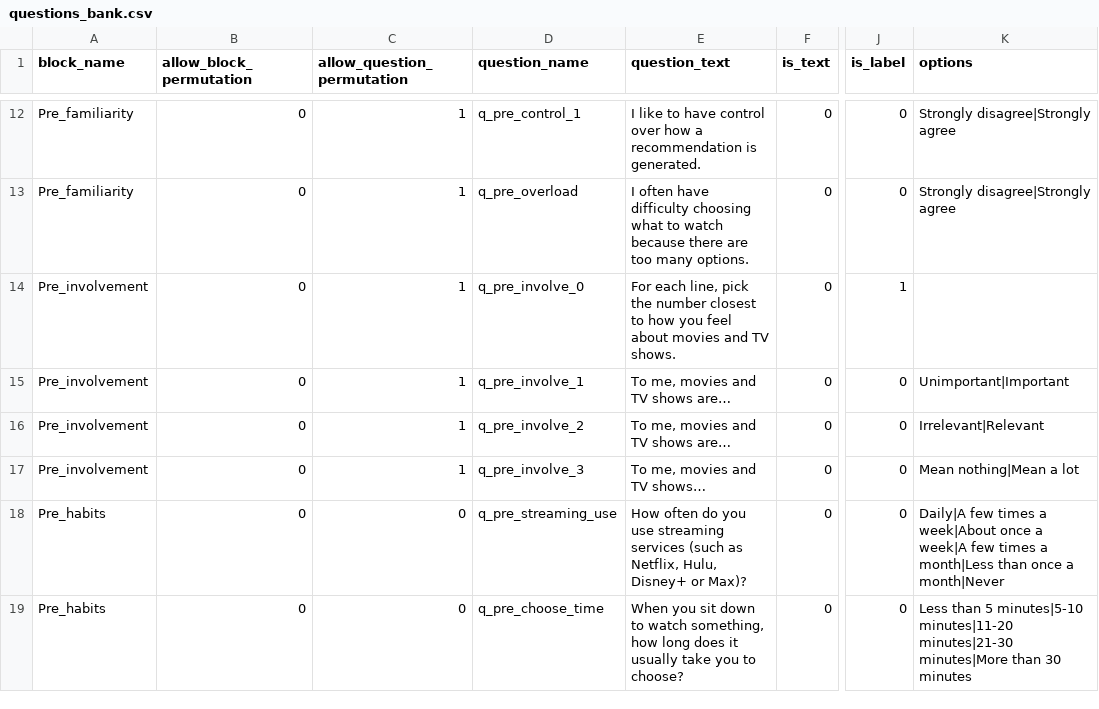
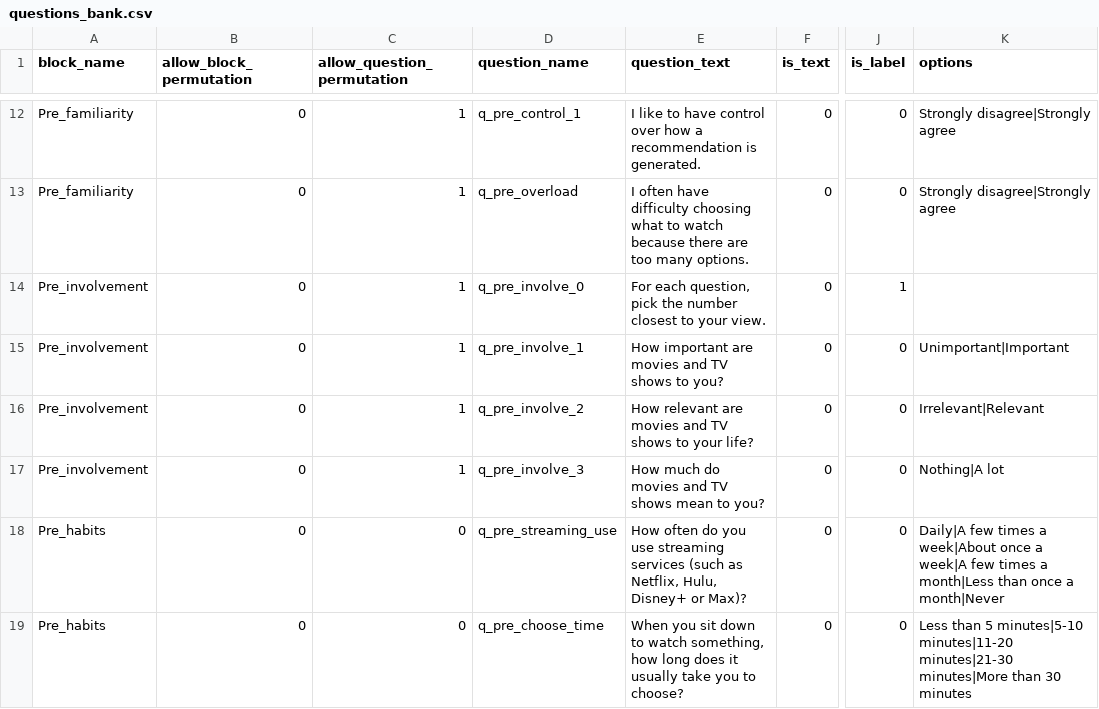
Before and after one commit to rrpichardo/UXResearch, a CSV file: experiment_configuration/questions_bank.csv, drawn as a sheet; only a part is shown, gaps mark what is left out; the diff names each change by its address in the sheet, - before the commit and + after, or states it on an @@ line.

Commit message:
Reword involvement questions and clarify rating instructions
- Involvement items become full questions on the same two-ended
  scales from the research plan (important, relevant, mean a lot).
- Choice-overload item joins the expertise rating table.
- Post-chat rating instructions now say what to think about
  (the recommendations and chosen title; the chatbot overall).

Co-authored-by: iirenechou <183159416+iirenechou@users.noreply.github.com>
Co-authored-by: sskylarwang <164265309+sskylarwang@users.noreply.github.com>

```diff
--- a/experiment_configuration/questions_bank.csv
+++ b/experiment_configuration/questions_bank.csv
-E14 (question_text): For each line, pick the number closest to how you feel about movies and TV shows.
+E14 (question_text): For each question, pick the number closest to your view.
-E15 (question_text): To me, movies and TV shows are…
+E15 (question_text): How important are movies and TV shows to you?
-E16 (question_text): To me, movies and TV shows are…
+E16 (question_text): How relevant are movies and TV shows to your life?
-E17 (question_text): To me, movies and TV shows…
+E17 (question_text): How much do movies and TV shows mean to you?
-K17 (options): Mean nothing|Mean a lot
+K17 (options): Nothing|A lot
```
